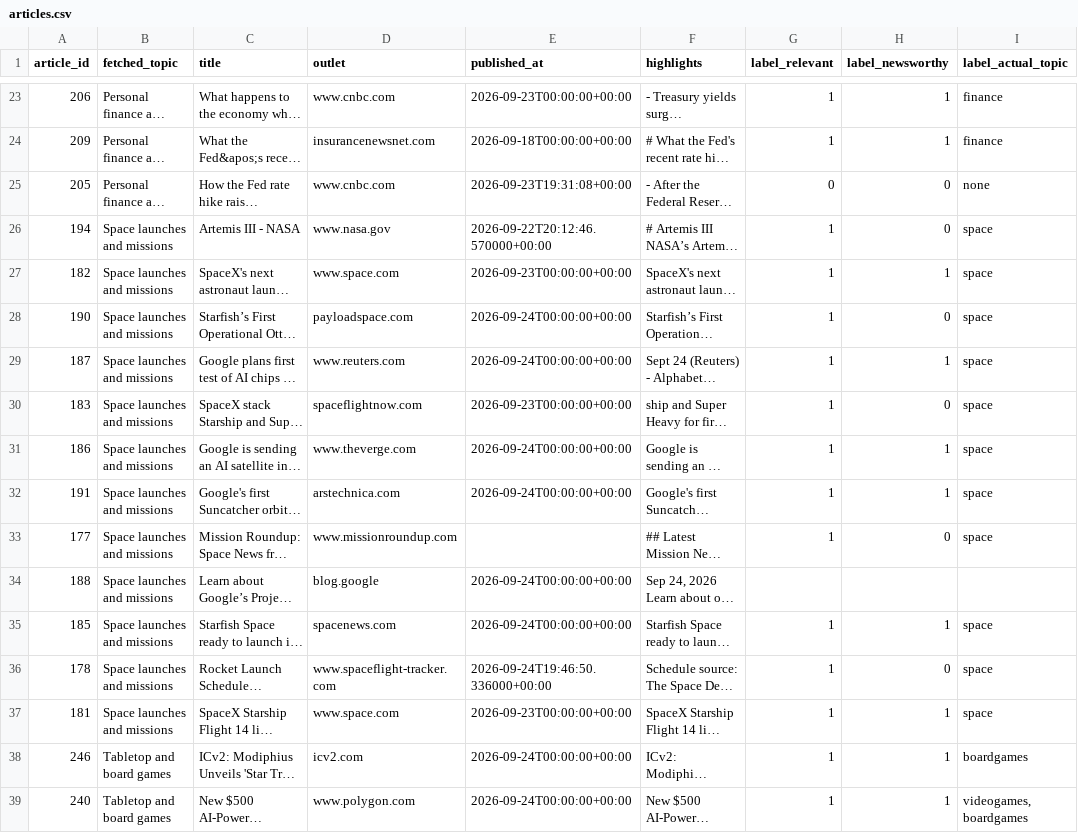
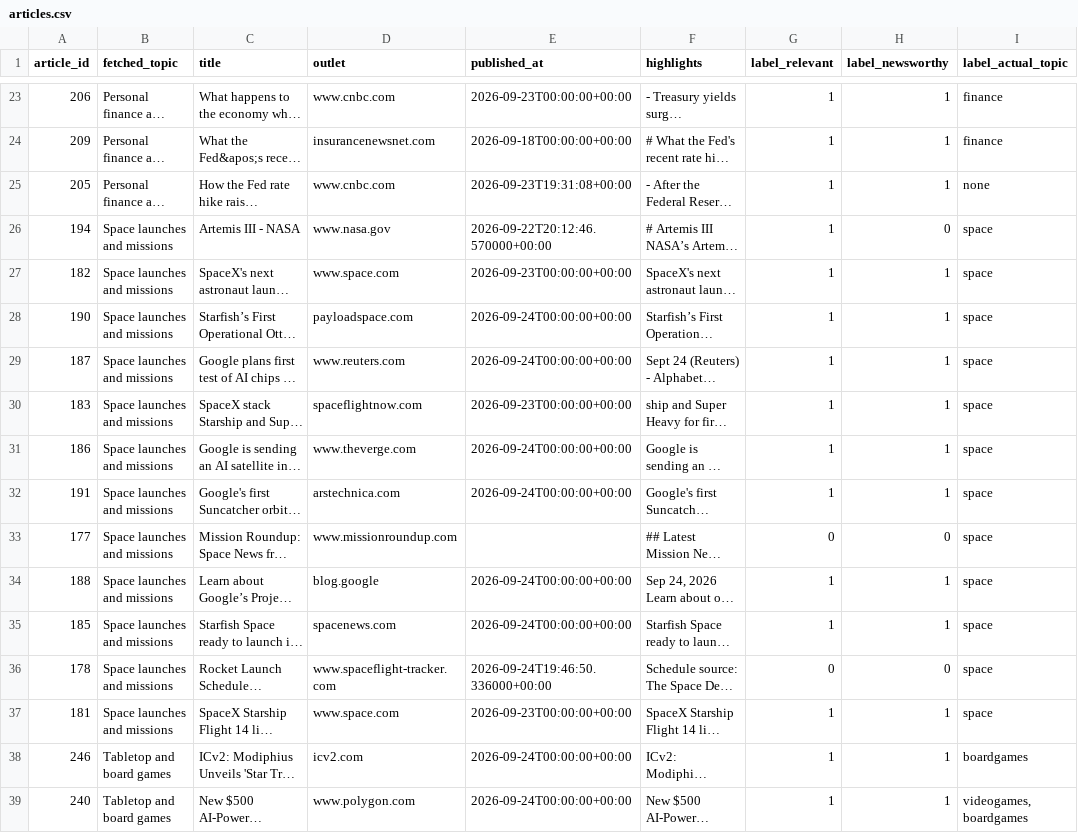
Before and after one commit to mpenalverguilera/podcast-generator, a CSV file: eval/articles.csv, drawn as a sheet; only a part is shown, gaps mark what is left out; long unchanged cells end in …; the diff covers the shown part only; the diff names each change by its address in the sheet, - before the commit and + after, or states it on an @@ line.

```diff
--- a/eval/articles.csv
+++ b/eval/articles.csv
-G25 (label_relevant): 0
+G25 (label_relevant): 1
-H25 (label_newsworthy): 0
+H25 (label_newsworthy): 1
-H28 (label_newsworthy): 0
+H28 (label_newsworthy): 1
-H30 (label_newsworthy): 0
+H30 (label_newsworthy): 1
-G33 (label_relevant): 1
+G33 (label_relevant): 0
-G34 (label_relevant): (empty)
+G34 (label_relevant): 1
-H34 (label_newsworthy): (empty)
+H34 (label_newsworthy): 1
-I34 (label_actual_topic): (empty)
+I34 (label_actual_topic): space
-G36 (label_relevant): 1
+G36 (label_relevant): 0
```
Also changed, not shown: 22 edited cells elsewhere in this file.
